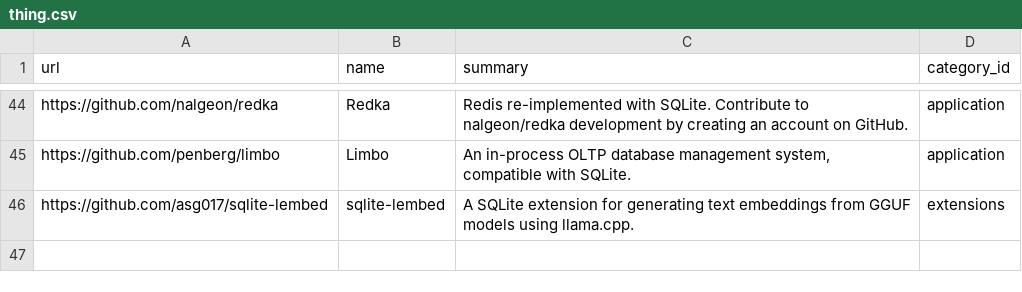
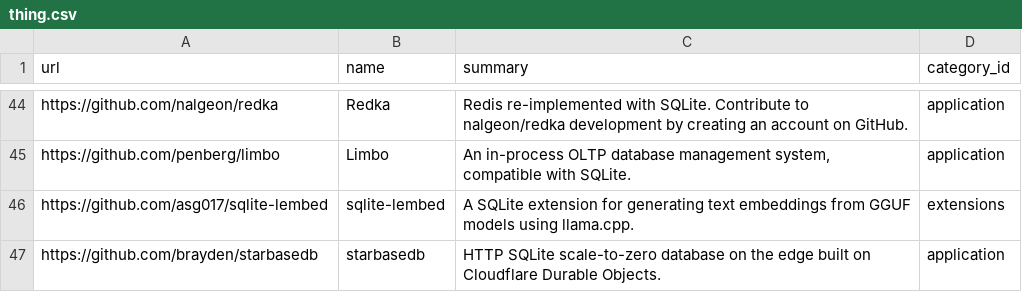
Before and after one commit to arnau/some-sqlite, a CSV file: data/thing.csv, drawn as a sheet; only a part is shown, gaps mark what is left out.

Commit message:
data: Add starbasedb
Signed-off-by: Arnau Siches <33837+arnau@users.noreply.github.com>

```diff
--- a/data/thing.csv
+++ b/data/thing.csv
@@ -46 +46,2 @@ https://github.com/penberg/limbo,Limbo,"An in-process OLTP database management s
 https://github.com/asg017/sqlite-lembed,sqlite-lembed,A SQLite extension for generating text embeddings from GGUF models using llama.cpp.,extensions
+https://github.com/brayden/starbasedb,starbasedb,HTTP SQLite scale-to-zero database on the edge built on Cloudflare Durable Objects.,application
```
Also changed, not shown: data/tag.csv, data/thing_tag.csv, 1 other file.
